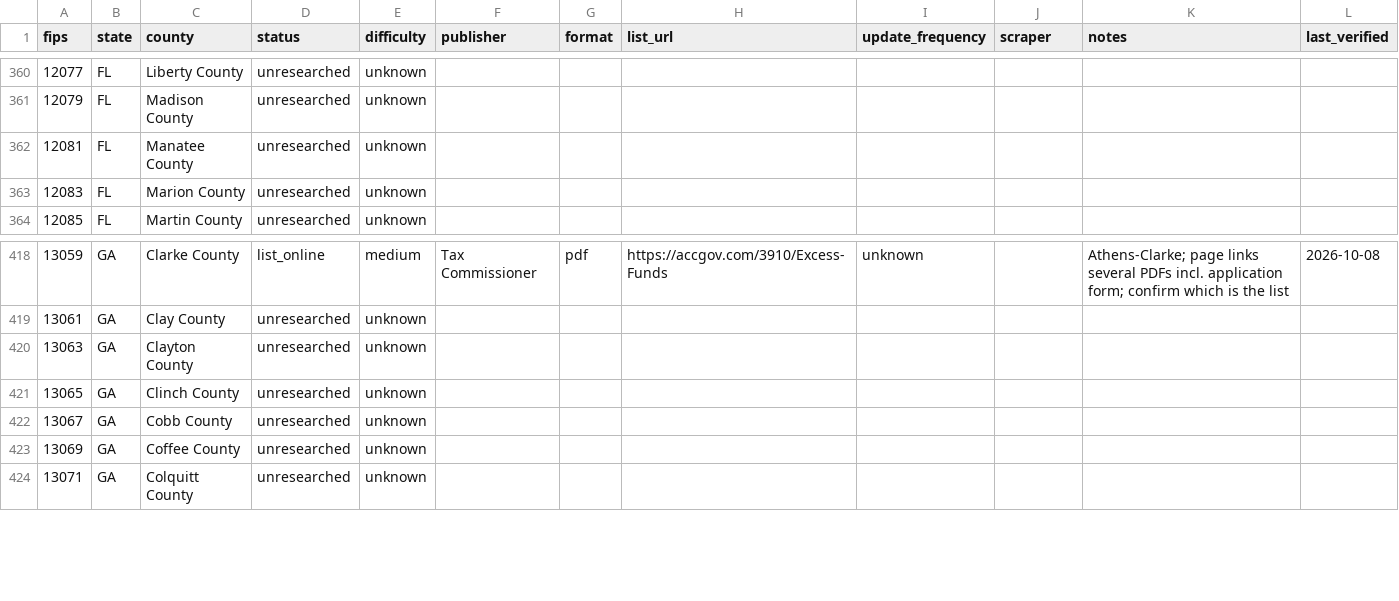
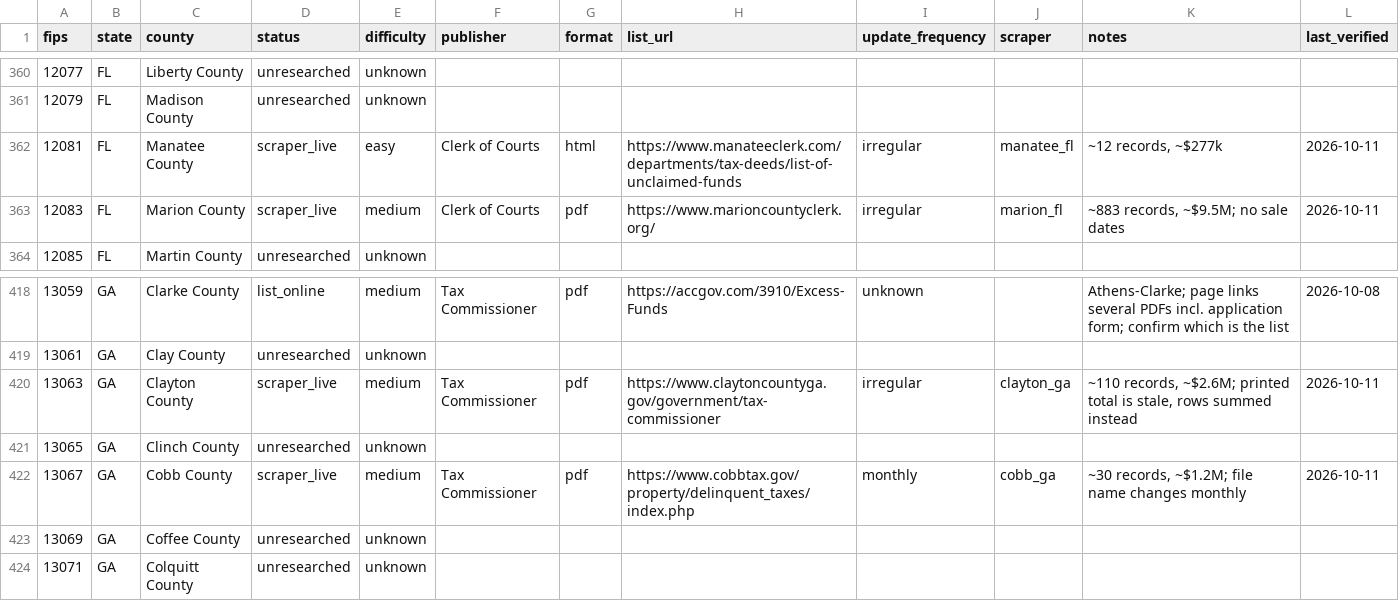
Before and after one commit to join2AJ/Surpay, a CSV file: backend/data/county_sources.csv, drawn as a sheet; only a part is shown, gaps mark what is left out; the diff covers the shown part only.

```diff
--- a/backend/data/county_sources.csv
+++ b/backend/data/county_sources.csv
@@ -361,4 +361,4 @@ fips,state,county,status,difficulty,publisher,format,list_url,update_frequency,s
 12079,FL,Madison County,unresearched,unknown,,,,,,,
-12081,FL,Manatee County,unresearched,unknown,,,,,,,
-12083,FL,Marion County,unresearched,unknown,,,,,,,
+12081,FL,Manatee County,scraper_live,easy,Clerk of Courts,html,https://www.manateeclerk.com/departments/tax-deeds/list-of-unclaimed-funds,irregular,manatee_fl,"~12 records, ~$277k",2026-10-11
+12083,FL,Marion County,scraper_live,medium,Clerk of Courts,pdf,https://www.marioncountyclerk.org/,irregular,marion_fl,"~883 records, ~$9.5M; no sale dates",2026-10-11
 12085,FL,Martin County,unresearched,unknown,,,,,,,
@@ -419,5 +419,5 @@ fips,state,county,status,difficulty,publisher,format,list_url,update_frequency,s
 13061,GA,Clay County,unresearched,unknown,,,,,,,
-13063,GA,Clayton County,unresearched,unknown,,,,,,,
+13063,GA,Clayton County,scraper_live,medium,Tax Commissioner,pdf,https://www.claytoncountyga.gov/government/tax-commissioner,irregular,clayton_ga,"~110 records, ~$2.6M; printed total is stale, rows summed instead",2026-10-11
 13065,GA,Clinch County,unresearched,unknown,,,,,,,
-13067,GA,Cobb County,unresearched,unknown,,,,,,,
+13067,GA,Cobb County,scraper_live,medium,Tax Commissioner,pdf,https://www.cobbtax.gov/property/delinquent_taxes/index.php,monthly,cobb_ga,"~30 records, ~$1.2M; file name changes monthly",2026-10-11
 13069,GA,Coffee County,unresearched,unknown,,,,,,,
```
Also changed, not shown: 133 edited cells elsewhere in this file, 56 other files.
